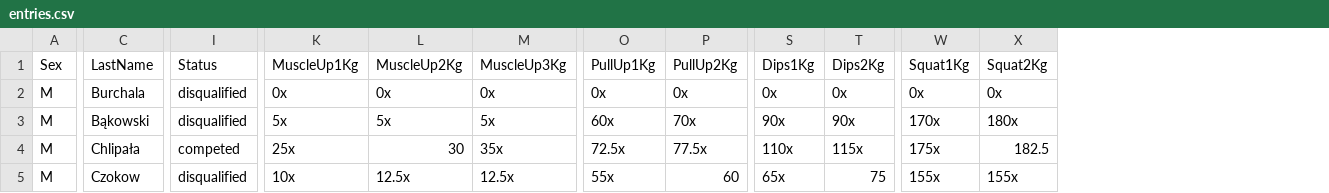
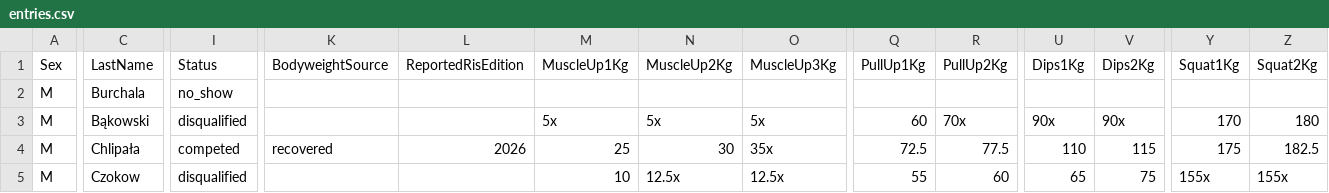
Before and after one commit to PrzemyslawSarnacki/openstreetlifting, a CSV file: backend/data/competitions/finalrep/2026/underground-rabka-zdroj-2026/entries.csv, drawn as a sheet; only a part is shown, gaps mark what is left out; addresses are those after the commit; the diff covers the shown part only; the diff names each change by its address in the sheet, - before the commit and + after, or states it on an @@ line.

Commit message:
fix(data): correct Underground Rabka-Zdrój results (#685)

```diff
--- a/backend/data/competitions/finalrep/2026/underground-rabka-zdroj-2026/entries.csv
+++ b/backend/data/competitions/finalrep/2026/underground-rabka-zdroj-2026/entries.csv
+column K (BodyweightSource), row 4: recovered
+column L (ReportedRisEdition), row 4: 2026
-I2 (Status): disqualified
+I2 (Status): no_show
-M2 (MuscleUp1Kg): 0x
+M2 (MuscleUp1Kg): (empty)
-N2 (MuscleUp2Kg): 0x
+N2 (MuscleUp2Kg): (empty)
-O2 (MuscleUp3Kg): 0x
+O2 (MuscleUp3Kg): (empty)
-Q2 (PullUp1Kg): 0x
+Q2 (PullUp1Kg): (empty)
-R2 (PullUp2Kg): 0x
+R2 (PullUp2Kg): (empty)
-U2 (Dips1Kg): 0x
+U2 (Dips1Kg): (empty)
-V2 (Dips2Kg): 0x
+V2 (Dips2Kg): (empty)
-Y2 (Squat1Kg): 0x
+Y2 (Squat1Kg): (empty)
-Z2 (Squat2Kg): 0x
+Z2 (Squat2Kg): (empty)
-Q3 (PullUp1Kg): 60x
+Q3 (PullUp1Kg): 60
-Y3 (Squat1Kg): 170x
+Y3 (Squat1Kg): 170
-Z3 (Squat2Kg): 180x
+Z3 (Squat2Kg): 180
-M4 (MuscleUp1Kg): 25x
+M4 (MuscleUp1Kg): 25
-Q4 (PullUp1Kg): 72.5x
+Q4 (PullUp1Kg): 72.5
-R4 (PullUp2Kg): 77.5x
+R4 (PullUp2Kg): 77.5
-U4 (Dips1Kg): 110x
+U4 (Dips1Kg): 110
-V4 (Dips2Kg): 115x
+V4 (Dips2Kg): 115
-Y4 (Squat1Kg): 175x
+Y4 (Squat1Kg): 175
-M5 (MuscleUp1Kg): 10x
+M5 (MuscleUp1Kg): 10
-Q5 (PullUp1Kg): 55x
+Q5 (PullUp1Kg): 55
-U5 (Dips1Kg): 65x
+U5 (Dips1Kg): 65
```
Also changed, not shown: 168 edited cells elsewhere in this file, 1 other file.
